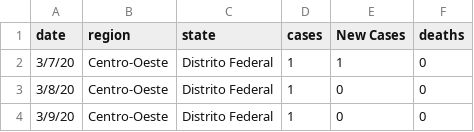
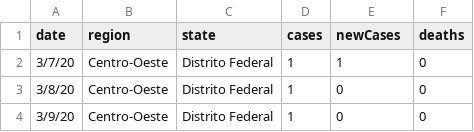
Before and after one commit to sundar1122/covid19, a CSV file: brazil_covid19_revised.csv, drawn as a sheet; only a part is shown.

Commit message:
Update brazil_covid19_revised.csv
Made Another Change

```diff
--- a/brazil_covid19_revised.csv
+++ b/brazil_covid19_revised.csv
@@ -1,2 +1,2 @@
-date,region,state,cases,New Cases,deaths
+date,region,state,cases,newCases,deaths
 3/7/20,Centro-Oeste,Distrito Federal,1,1,0
```
